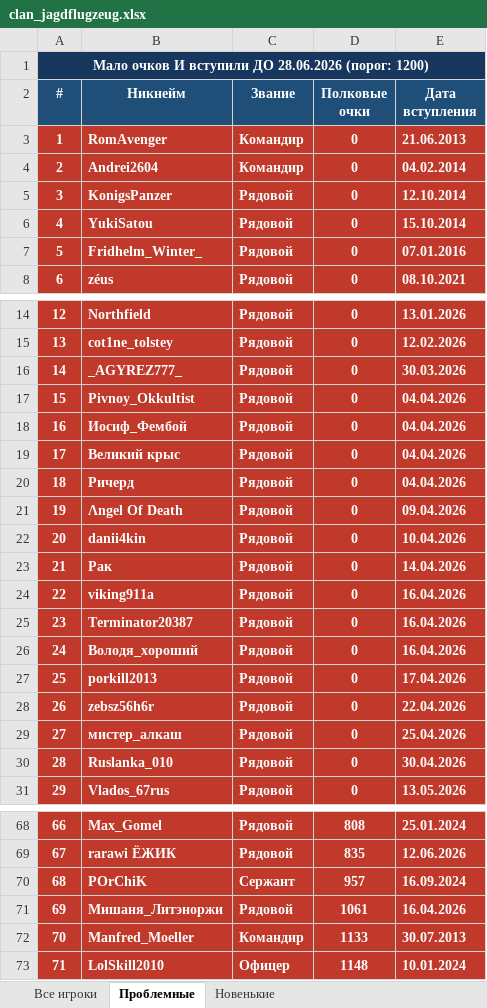
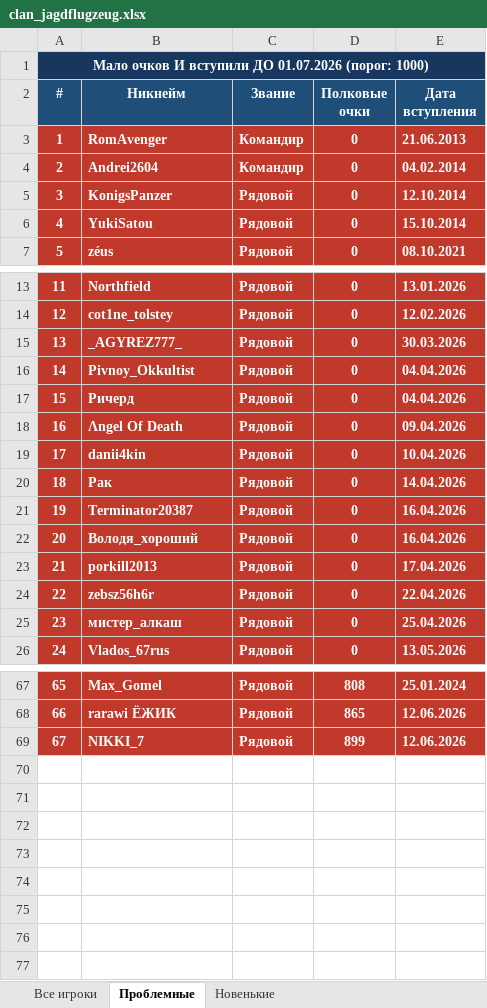
Before and after one commit to Ki1ka/wt3, an Excel workbook: clan_jagdflugzeug.xlsx, sheet Проблемные, drawn as a sheet; only a part is shown, gaps mark what is left out; values as stored, in another font and other column widths than the file's, no borders; removed rows and columns are numbered as before the commit, all else as after; the diff covers the shown part only; the diff names each change by its address in the sheet, - before the commit and + after, or states it on an @@ line.

```diff
--- a/clan_jagdflugzeug.xlsx (sheet Проблемные)
+++ b/clan_jagdflugzeug.xlsx (sheet Проблемные)
@@ column A (#) renumbered between rows 1 and 68 @@
-row 7: 5 | Fridhelm_Winter_ | Рядовой | 0 | 07.01.2016
-row 18: 16 | Иосиф_Фембой | Рядовой | 0 | 04.04.2026
-row 19: 17 | Великий крыс | Рядовой | 0 | 04.04.2026
-row 24: 22 | viking911a | Рядовой | 0 | 16.04.2026
-row 30: 28 | Ruslanka_010 | Рядовой | 0 | 30.04.2026
-D68 (Полковые очки): 835
+D68 (Полковые очки): 865
-row 70: 68 | POrChiK | Сержант | 957 | 16.09.2024
-row 71: 69 | Мишаня_Литэноржи | Рядовой | 1061 | 16.04.2026
-row 72: 70 | Manfred_Moeller | Командир | 1133 | 30.07.2013
-row 73: 71 | LolSkill2010 | Офицер | 1148 | 10.01.2024
+row 69: 67 | NIKKI_7 | Рядовой | 899 | 12.06.2026
```
Also changed, not shown: 11 added rows, 7 removed rows and 1 edited cell elsewhere in this sheet, sheet Все игроки, sheet Новенькие, 3 other files.
